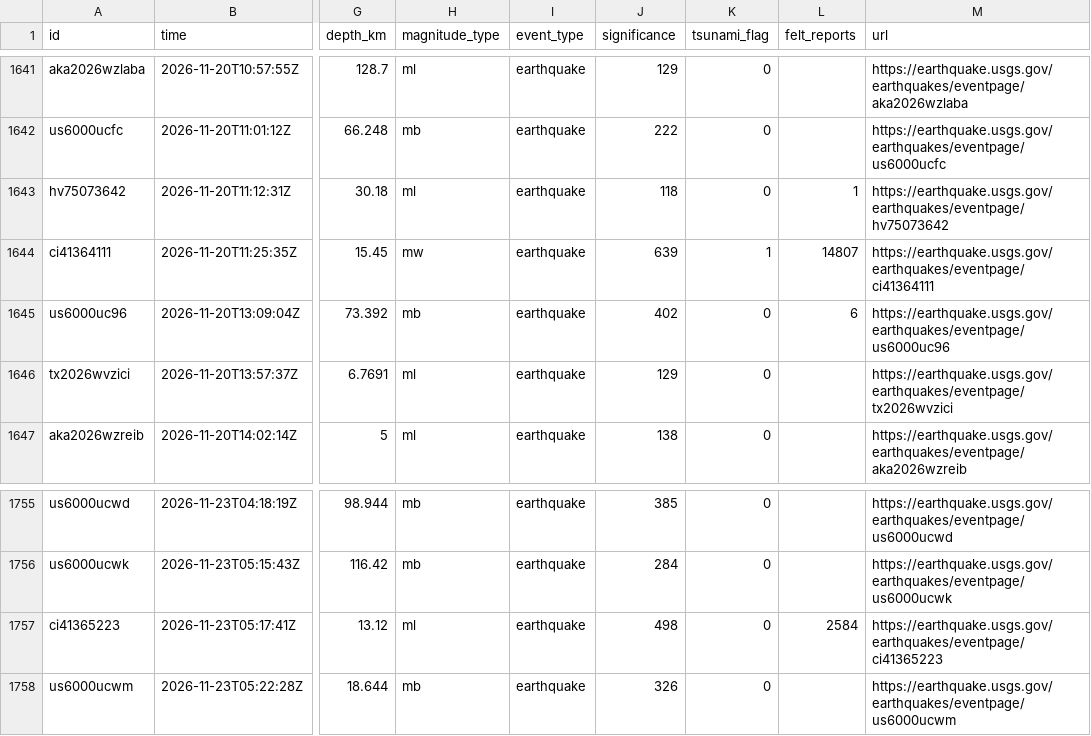
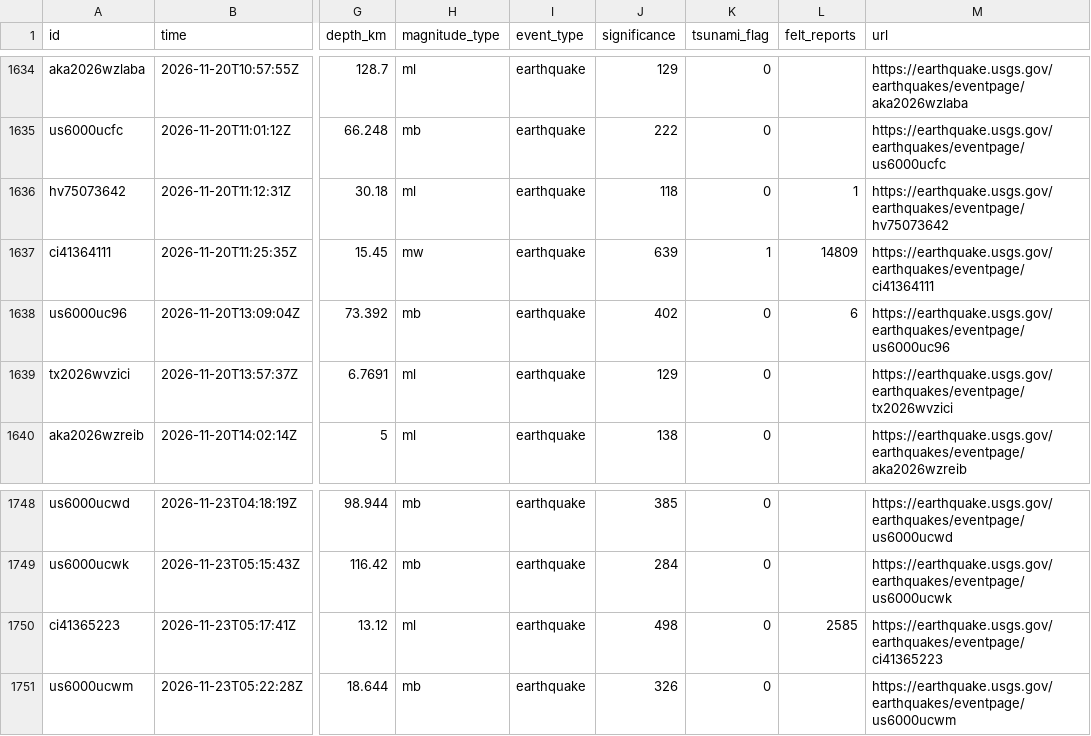
Before and after one commit to sahiljangra12/open-data-company, a CSV file: docs/data/sets/earthquakes-past-30-days.csv, drawn as a sheet; only a part is shown, gaps mark what is left out; addresses are those after the commit; the diff covers the shown part only; the diff names each change by its address in the sheet, - before the commit and + after, or states it on an @@ line.

```diff
--- a/docs/data/sets/earthquakes-past-30-days.csv
+++ b/docs/data/sets/earthquakes-past-30-days.csv
-L1637 (felt_reports): 14807
+L1637 (felt_reports): 14809
-L1750 (felt_reports): 2584
+L1750 (felt_reports): 2585
```
Also changed, not shown: 2 added rows, 8 removed rows and 17 edited cells elsewhere in this file, 5 other files.
